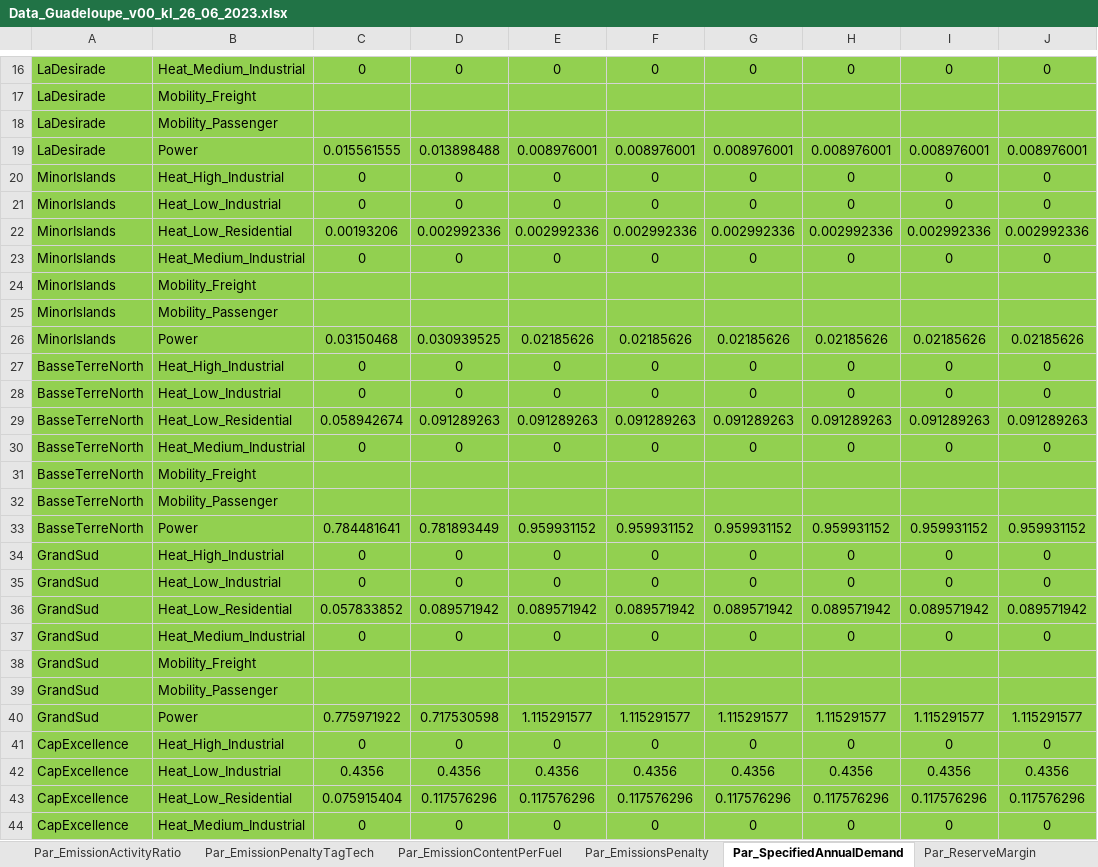
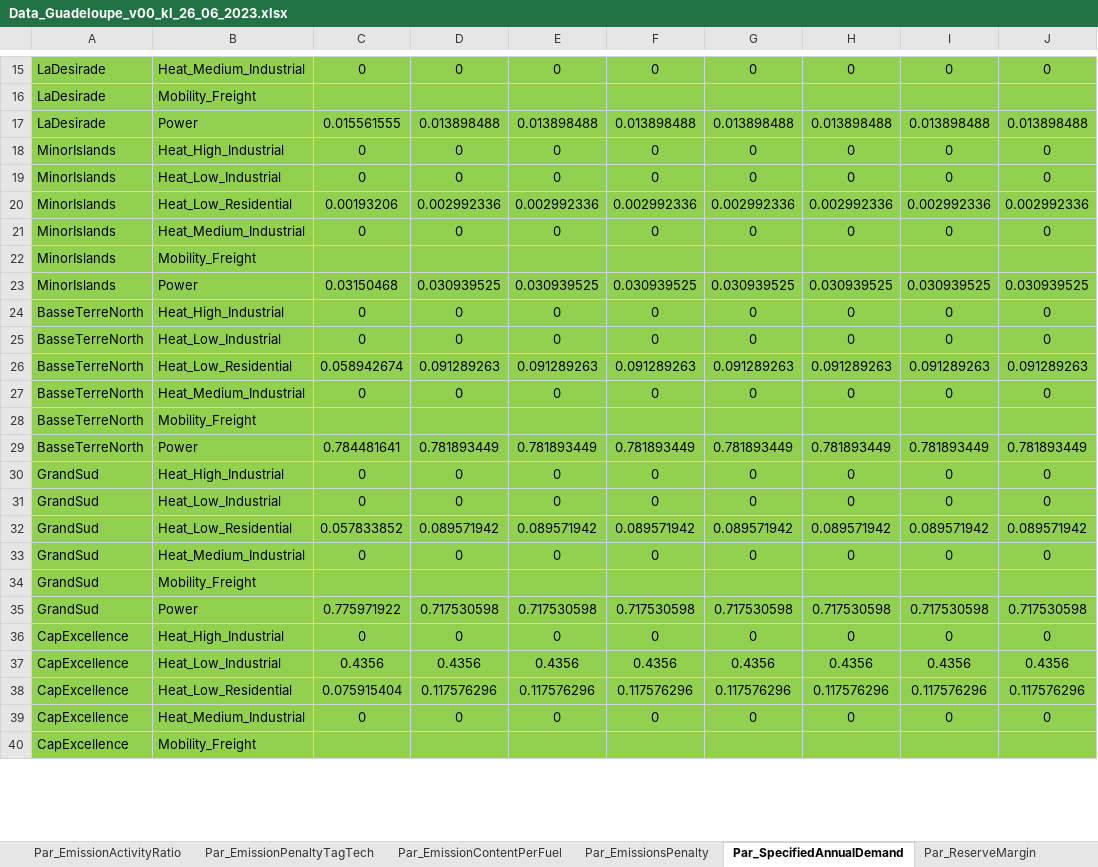
Before and after one commit to loeffko/genesysmod-guadeloupe, an Excel workbook: Inputdata/Data_Guadeloupe_v00_kl_26_06_2023.xlsx, sheet Par_SpecifiedAnnualDemand, drawn as a sheet; only a part is shown, gaps mark what is left out; the shorter side is filled out with more unchanged rows; values as stored, in another font and other column widths than the file's, no borders; charts and pictures and conditional formats not drawn; removed rows and columns are numbered as before the commit, all else as after; the diff covers the shown part only; the diff names each change by its address in the sheet, - before the commit and + after, or states it on an @@ line.

```diff
--- a/Inputdata/Data_Guadeloupe_v00_kl_26_06_2023.xlsx (sheet Par_SpecifiedAnnualDemand)
+++ b/Inputdata/Data_Guadeloupe_v00_kl_26_06_2023.xlsx (sheet Par_SpecifiedAnnualDemand)
-row 18: LaDesirade | Mobility_Passenger
-E17: 0.008976001
+E17: 0.013898488
-F17: 0.008976001
+F17: 0.013898488
-G17: 0.008976001
+G17: 0.013898488
-H17: 0.008976001
+H17: 0.013898488
-I17: 0.008976001
+I17: 0.013898488
-J17: 0.008976001
+J17: 0.013898488
-row 25: MinorIslands | Mobility_Passenger
-E23: 0.02185626
+E23: 0.030939525
-F23: 0.02185626
+F23: 0.030939525
-G23: 0.02185626
+G23: 0.030939525
-H23: 0.02185626
+H23: 0.030939525
-I23: 0.02185626
+I23: 0.030939525
-J23: 0.02185626
+J23: 0.030939525
-row 32: BasseTerreNorth | Mobility_Passenger
-E29: 0.959931152
+E29: 0.781893449
-F29: 0.959931152
+F29: 0.781893449
-G29: 0.959931152
+G29: 0.781893449
-H29: 0.959931152
+H29: 0.781893449
-I29: 0.959931152
+I29: 0.781893449
-J29: 0.959931152
+J29: 0.781893449
-row 39: GrandSud | Mobility_Passenger
-E35: 1.115291577
+E35: 0.717530598
-F35: 1.115291577
+F35: 0.717530598
-G35: 1.115291577
+G35: 0.717530598
-H35: 1.115291577
+H35: 0.717530598
-I35: 1.115291577
+I35: 0.717530598
-J35: 1.115291577
+J35: 0.717530598
```
Also changed, not shown: 8 added rows, 4 removed rows, 30 edited cells and cell formats elsewhere in this sheet, sheet Par_ModalSplitByFuel, sheet Par_RegionalCCSLimit, sheet Par_TagTechnologyToModalType, sheet Sets, sheet Par_OutputActivityRatio, sheet Par_InputActivityRatio, 9 more sheets, other sheet tabs, charts or pictures, 6 other files.
